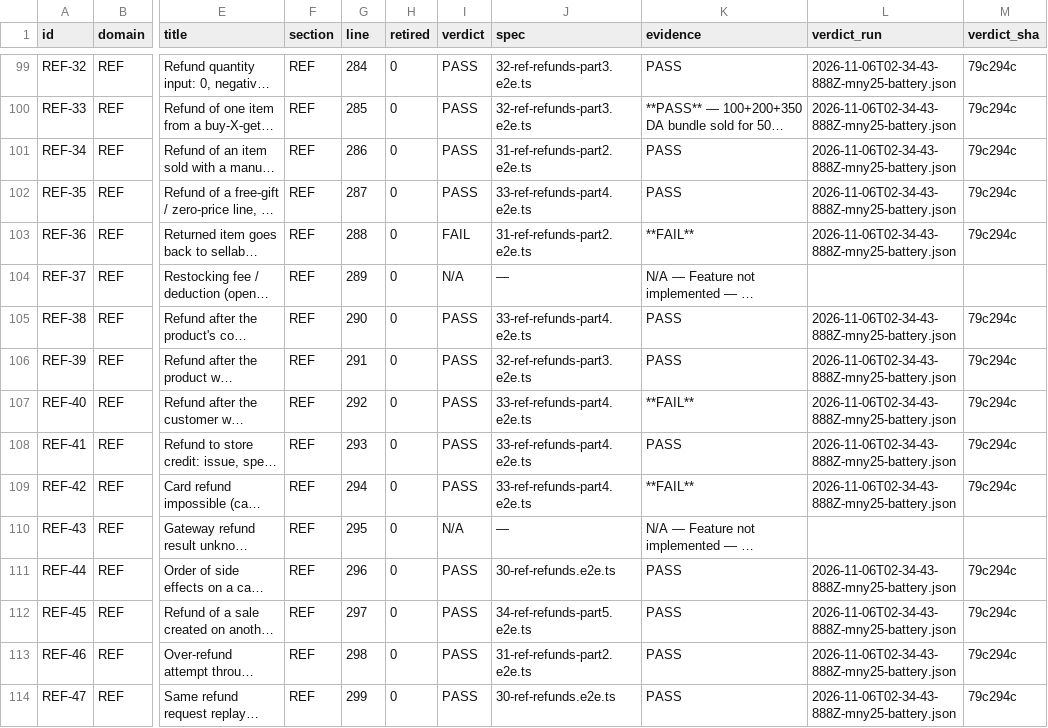
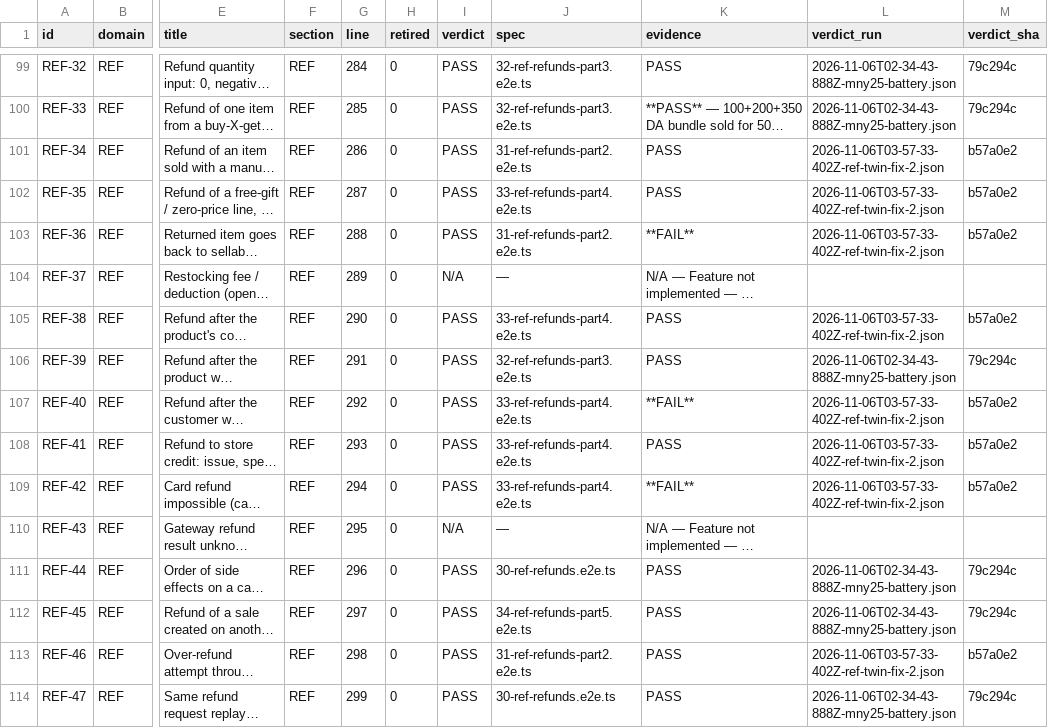
Before and after one commit to aminebarcelon28-bit/mobi-pos, a CSV file: e2e-tests/CASE_INDEX.csv, drawn as a sheet; only a part is shown, gaps mark what is left out; long unchanged cells end in …; the diff covers the shown part only; the diff names each change by its address in the sheet, - before the commit and + after, or states it on an @@ line.

Commit message:
c01(test): harness isolation - refund search binds the displayed twin, lock-screen PIN proves the digits landed [E-0219]

```diff
--- a/e2e-tests/CASE_INDEX.csv
+++ b/e2e-tests/CASE_INDEX.csv
-L101:L103 (verdict_run): 2026-11-06T02-34-43-888Z-mny25-battery.json
+L101:L103 (verdict_run): 2026-11-06T03-57-33-402Z-ref-twin-fix-2.json
-M101:M103 (verdict_sha): 79c294c
+M101:M103 (verdict_sha): b57a0e2
-I103 (verdict): FAIL
+I103 (verdict): PASS
-L105 (verdict_run): 2026-11-06T02-34-43-888Z-mny25-battery.json
+L105 (verdict_run): 2026-11-06T03-57-33-402Z-ref-twin-fix-2.json
-M105 (verdict_sha): 79c294c
+M105 (verdict_sha): b57a0e2
-L107:L109 (verdict_run): 2026-11-06T02-34-43-888Z-mny25-battery.json
+L107:L109 (verdict_run): 2026-11-06T03-57-33-402Z-ref-twin-fix-2.json
-M107:M109 (verdict_sha): 79c294c
+M107:M109 (verdict_sha): b57a0e2
-L113 (verdict_run): 2026-11-06T02-34-43-888Z-mny25-battery.json
+L113 (verdict_run): 2026-11-06T03-57-33-402Z-ref-twin-fix-2.json
-M113 (verdict_sha): 79c294c
+M113 (verdict_sha): b57a0e2
```
Also changed, not shown: 53 edited cells elsewhere in this file, 4 other files.
